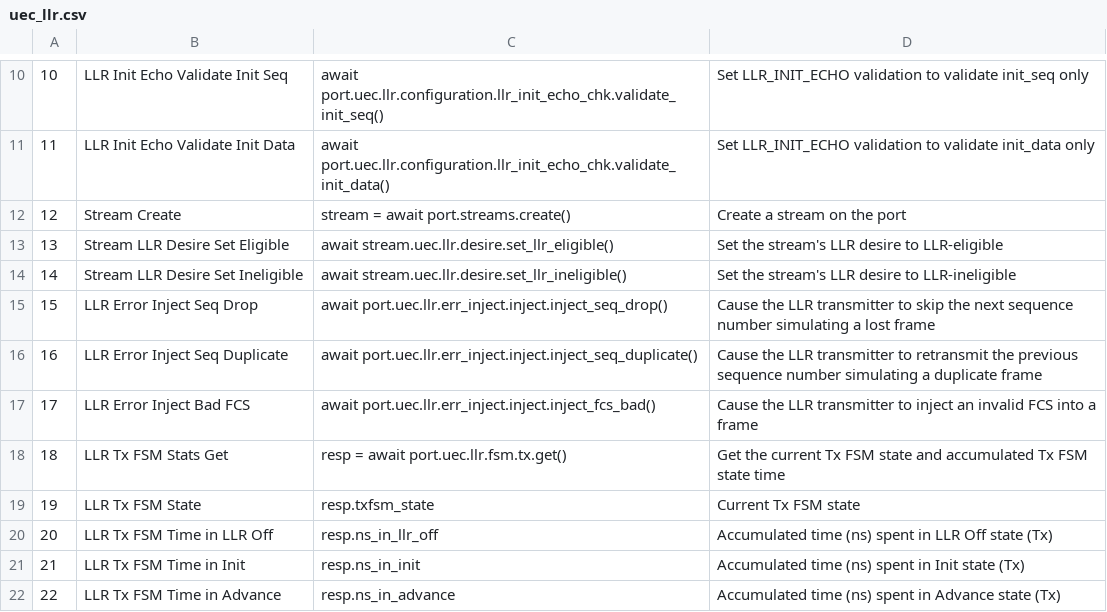
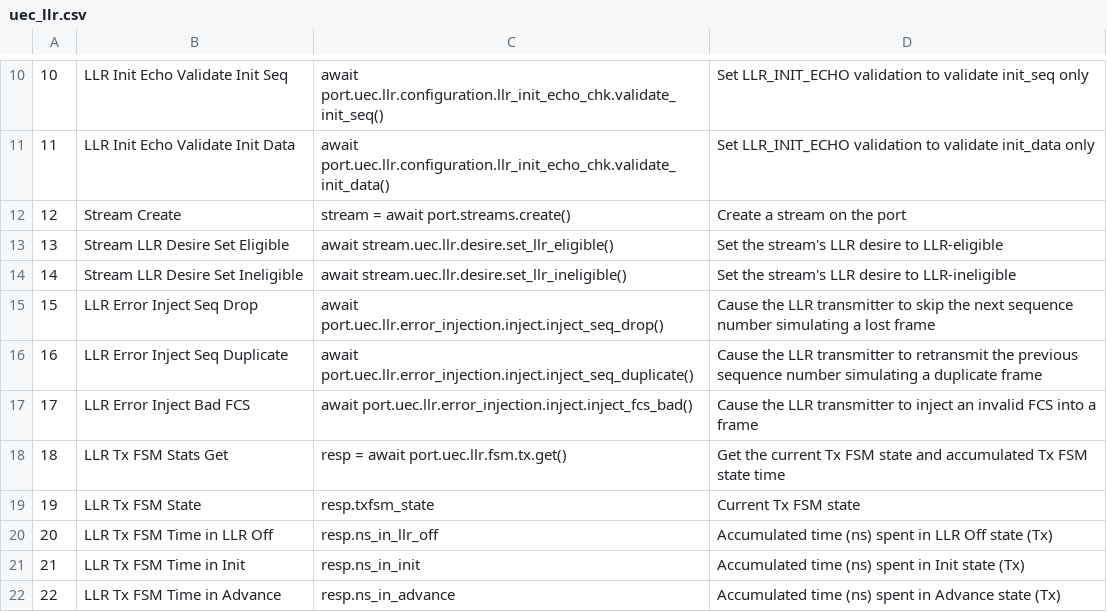
Before and after one commit to xenanetworks/tdl-xoa-driver, a CSV file: docs/source/api_ref/hli/ports/uec_llr.csv, drawn as a sheet; only a part is shown, gaps mark what is left out.

Commit message:
llr.err_inject changed to error_injection

```diff
--- a/docs/source/api_ref/hli/ports/uec_llr.csv
+++ b/docs/source/api_ref/hli/ports/uec_llr.csv
@@ -14,5 +14,5 @@
 14,Stream LLR Desire Set Ineligible,await stream.uec.llr.desire.set_llr_ineligible(),Set the stream's LLR desire to LLR-ineligible
-15,LLR Error Inject Seq Drop,await port.uec.llr.err_inject.inject.inject_seq_drop(),Cause the LLR transmitter to skip the next sequence number simulating a lost frame
-16,LLR Error Inject Seq Duplicate,await port.uec.llr.err_inject.inject.inject_seq_duplicate(),Cause the LLR transmitter to retransmit the previous sequence number simulating a duplicate frame
-17,LLR Error Inject Bad FCS,await port.uec.llr.err_inject.inject.inject_fcs_bad(),Cause the LLR transmitter to inject an invalid FCS into a frame
+15,LLR Error Inject Seq Drop,await port.uec.llr.error_injection.inject.inject_seq_drop(),Cause the LLR transmitter to skip the next sequence number simulating a lost frame
+16,LLR Error Inject Seq Duplicate,await port.uec.llr.error_injection.inject.inject_seq_duplicate(),Cause the LLR transmitter to retransmit the previous sequence number simulating a duplicate frame
+17,LLR Error Inject Bad FCS,await port.uec.llr.error_injection.inject.inject_fcs_bad(),Cause the LLR transmitter to inject an invalid FCS into a frame
 18,LLR Tx FSM Stats Get,resp = await port.uec.llr.fsm.tx.get(),Get the current Tx FSM state and accumulated Tx FSM state time
```
Also changed, not shown: 1 other file.
